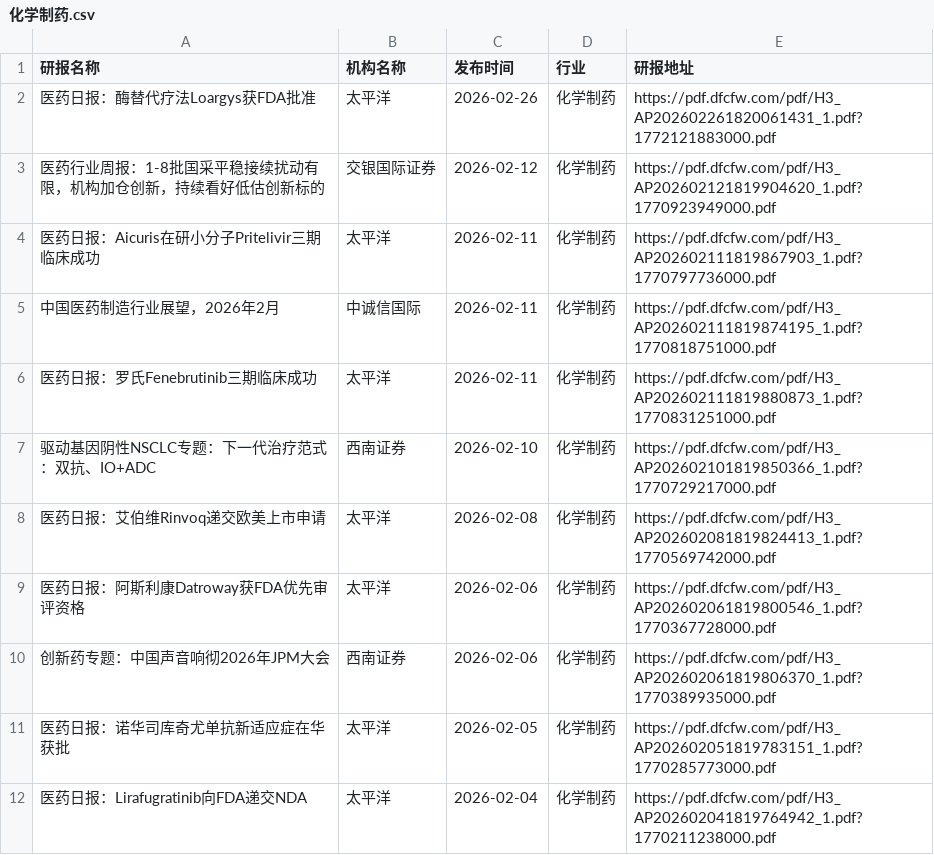
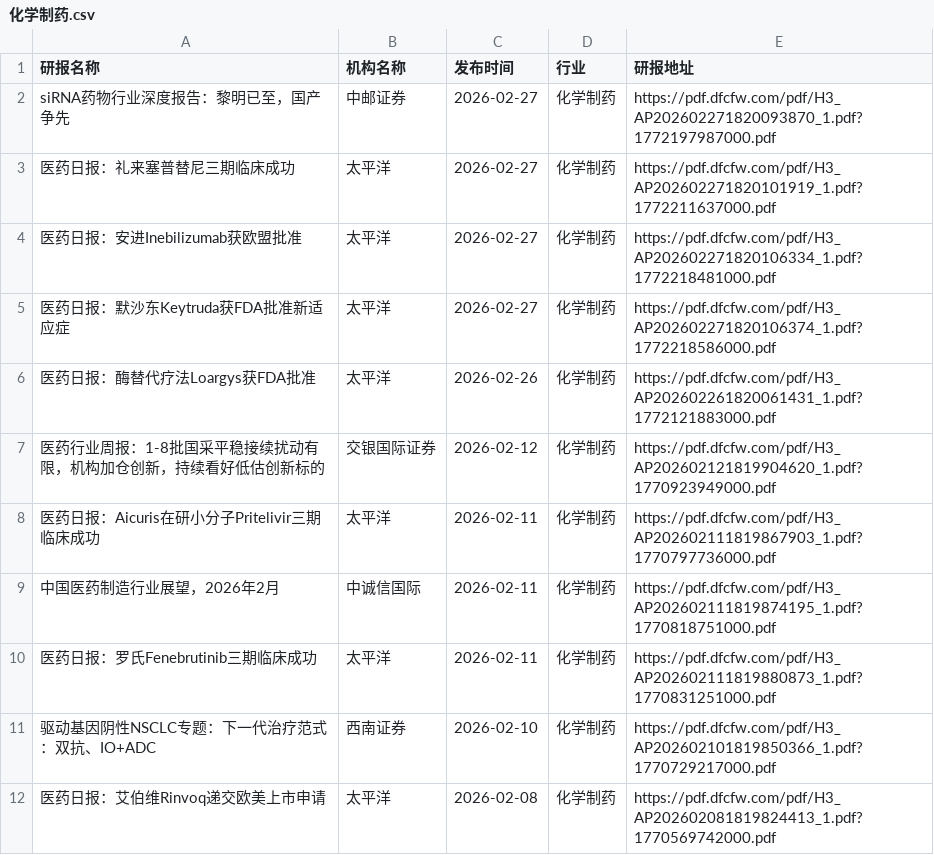
Before and after one commit to yueshandewu/dongcai_report, a CSV file: eastmoney/化学制药.csv, drawn as a sheet; only a part is shown; the shorter side is filled out with more unchanged rows; the diff names each change by its address in the sheet, - before the commit and + after, or states it on an @@ line.

```diff
--- a/eastmoney/化学制药.csv
+++ b/eastmoney/化学制药.csv
+row 2: siRNA药物行业深度报告：黎明已至，国产争先 | 中邮证券 | 2026-02-27 | 化学制药 | https://pdf.dfcfw.com/pdf/H3_AP202602271820093870_1.pdf?1772197987000.pdf
+row 3: 医药日报：礼来塞普替尼三期临床成功 | 太平洋 | 2026-02-27 | 化学制药 | https://pdf.dfcfw.com/pdf/H3_AP202602271820101919_1.pdf?1772211637000.pdf
+row 4: 医药日报：安进Inebilizumab获欧盟批准 | 太平洋 | 2026-02-27 | 化学制药 | https://pdf.dfcfw.com/pdf/H3_AP202602271820106334_1.pdf?1772218481000.pdf
+row 5: 医药日报：默沙东Keytruda获FDA批准新适应症 | 太平洋 | 2026-02-27 | 化学制药 | https://pdf.dfcfw.com/pdf/H3_AP202602271820106374_1.pdf?1772218586000.pdf
```
Also changed, not shown: eastmoney/医疗器械.csv, eastmoney/半导体.csv, 27 other files.
